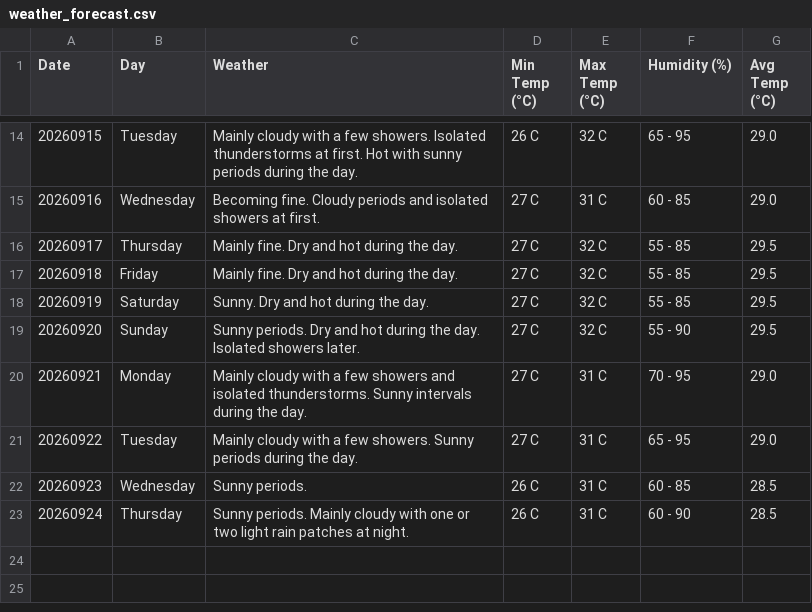
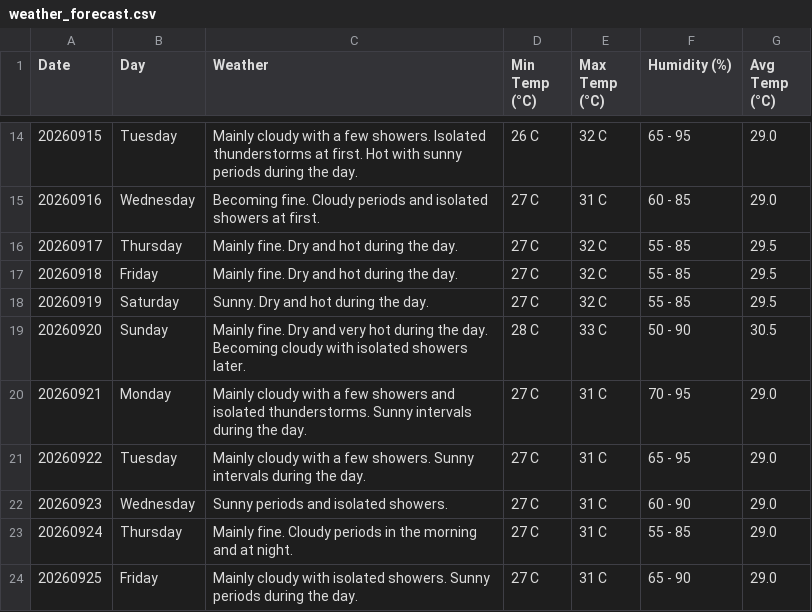
Before and after one commit to claymorewatchout-ops/weather-crawler, a CSV file: weather_forecast.csv, drawn as a sheet; only a part is shown, gaps mark what is left out.

```diff
--- a/weather_forecast.csv
+++ b/weather_forecast.csv
@@ -18,6 +18,7 @@ Date,Day,Weather,Min Temp (°C),Max Temp (°C),Humidity (%),Avg Temp (°C)
 20260919,Saturday,Sunny. Dry and hot during the day.,27 C,32 C,55 - 85,29.5
-20260920,Sunday,Sunny periods. Dry and hot during the day. Isolated showers later.,27 C,32 C,55 - 90,29.5
+20260920,Sunday,Mainly fine. Dry and very hot during the day. Becoming cloudy with isolated showers later.,28 C,33 C,50 - 90,30.5
 20260921,Monday,Mainly cloudy with a few showers and isolated thunderstorms. Sunny intervals during the day.,27 C,31 C,70 - 95,29.0
-20260922,Tuesday,Mainly cloudy with a few showers. Sunny periods during the day.,27 C,31 C,65 - 95,29.0
-20260923,Wednesday,Sunny periods.,26 C,31 C,60 - 85,28.5
-20260924,Thursday,Sunny periods. Mainly cloudy with one or two light rain patches at night.,26 C,31 C,60 - 90,28.5
+20260922,Tuesday,Mainly cloudy with a few showers. Sunny intervals during the day.,27 C,31 C,65 - 95,29.0
+20260923,Wednesday,Sunny periods and isolated showers.,27 C,31 C,60 - 90,29.0
+20260924,Thursday,Mainly fine. Cloudy periods in the morning and at night.,27 C,31 C,55 - 85,29.0
+20260925,Friday,Mainly cloudy with isolated showers. Sunny periods during the day.,27 C,31 C,65 - 90,29.0
```
